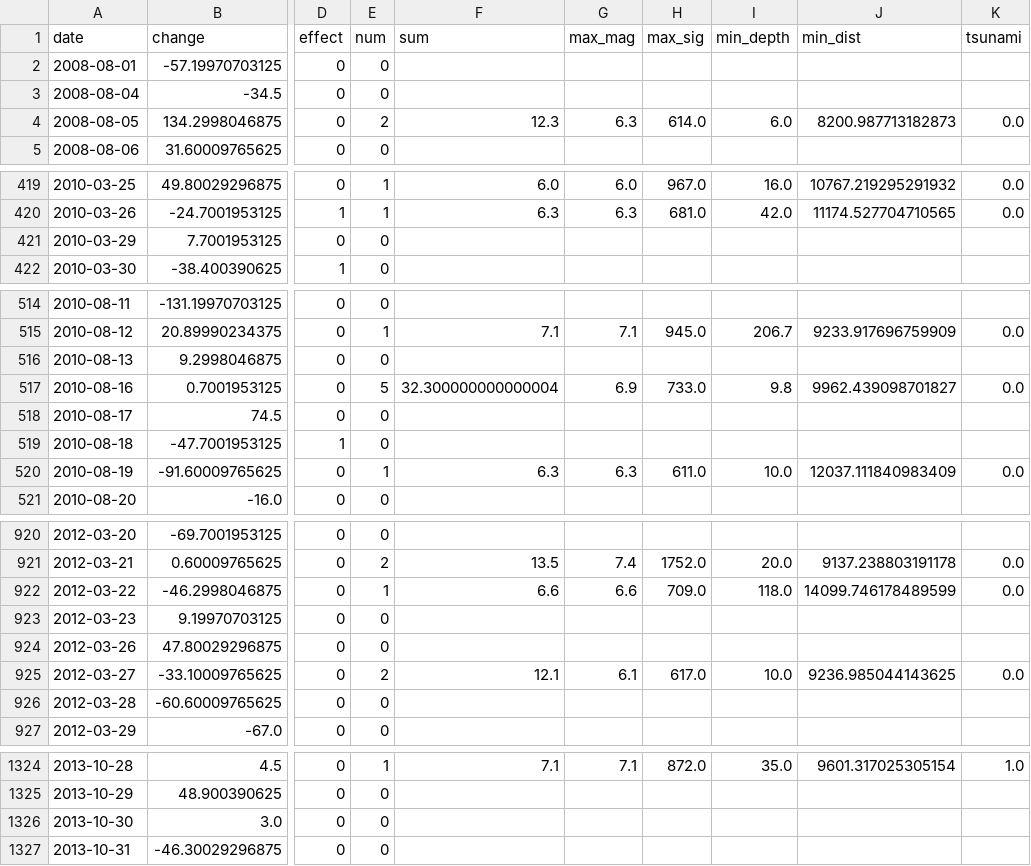
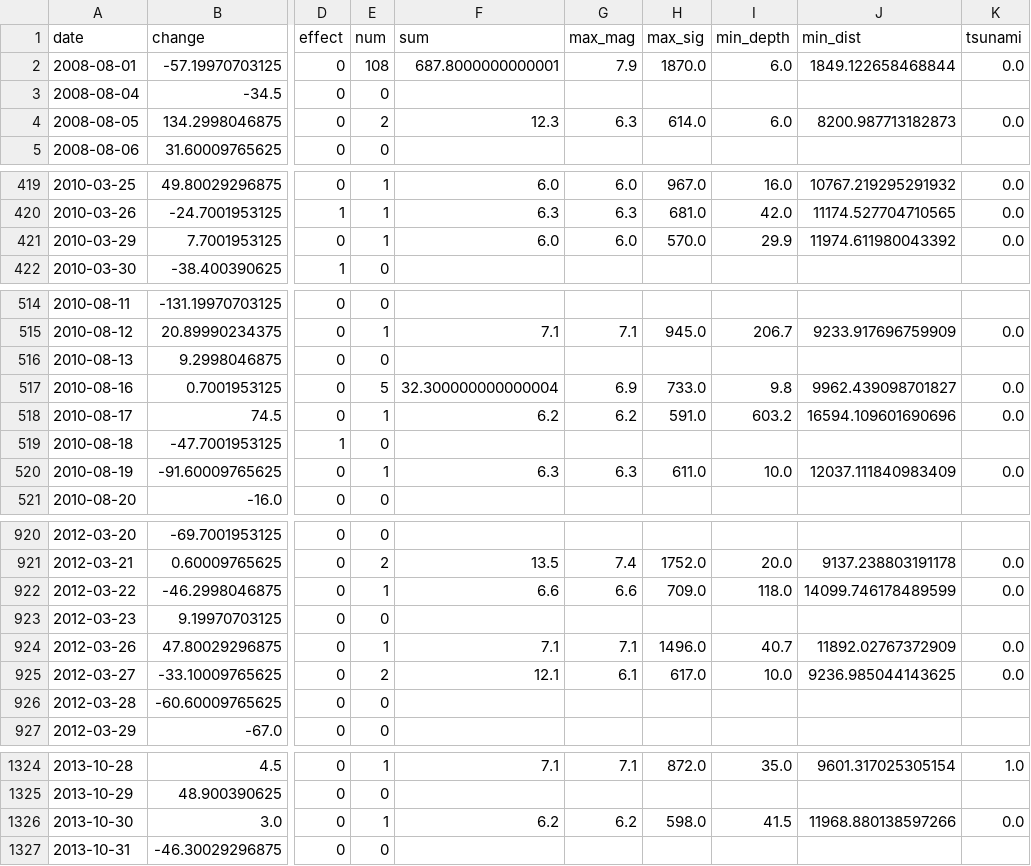
Before and after one commit to jahostm/Techlabs_WS_Team3, a CSV file: 01_data/04_analysis/FTSE.csv, drawn as a sheet; only a part is shown, gaps mark what is left out; the diff covers the shown part only; the diff names each change by its address in the sheet, - before the commit and + after, or states it on an @@ line.

```diff
--- a/01_data/04_analysis/FTSE.csv
+++ b/01_data/04_analysis/FTSE.csv
-E2 (num): 0
+E2 (num): 108
-F2 (sum): (empty)
+F2 (sum): 687.8000000000001
-G2 (max_mag): (empty)
+G2 (max_mag): 7.9
-H2 (max_sig): (empty)
+H2 (max_sig): 1870.0
-I2 (min_depth): (empty)
+I2 (min_depth): 6.0
-J2 (min_dist): (empty)
+J2 (min_dist): 1849.122658468844
-K2 (tsunami): (empty)
+K2 (tsunami): 0.0
-E421 (num): 0
+E421 (num): 1
-F421 (sum): (empty)
+F421 (sum): 6.0
-G421 (max_mag): (empty)
+G421 (max_mag): 6.0
-H421 (max_sig): (empty)
+H421 (max_sig): 570.0
-I421 (min_depth): (empty)
+I421 (min_depth): 29.9
-J421 (min_dist): (empty)
+J421 (min_dist): 11974.611980043392
-K421 (tsunami): (empty)
+K421 (tsunami): 0.0
-E518 (num): 0
+E518 (num): 1
-F518 (sum): (empty)
+F518 (sum): 6.2
-G518 (max_mag): (empty)
+G518 (max_mag): 6.2
-H518 (max_sig): (empty)
+H518 (max_sig): 591.0
-I518 (min_depth): (empty)
+I518 (min_depth): 603.2
-J518 (min_dist): (empty)
+J518 (min_dist): 16594.109601690696
-K518 (tsunami): (empty)
+K518 (tsunami): 0.0
-E924 (num): 0
+E924 (num): 1
-F924 (sum): (empty)
+F924 (sum): 7.1
-G924 (max_mag): (empty)
+G924 (max_mag): 7.1
-H924 (max_sig): (empty)
+H924 (max_sig): 1496.0
-I924 (min_depth): (empty)
+I924 (min_depth): 40.7
-J924 (min_dist): (empty)
+J924 (min_dist): 11892.02767372909
-K924 (tsunami): (empty)
+K924 (tsunami): 0.0
-E1326 (num): 0
+E1326 (num): 1
-F1326 (sum): (empty)
+F1326 (sum): 6.2
-G1326 (max_mag): (empty)
+G1326 (max_mag): 6.2
-H1326 (max_sig): (empty)
+H1326 (max_sig): 598.0
-I1326 (min_depth): (empty)
+I1326 (min_depth): 41.5
-J1326 (min_dist): (empty)
+J1326 (min_dist): 11968.880138597266
-K1326 (tsunami): (empty)
+K1326 (tsunami): 0.0
```
Also changed, not shown: 107 edited cells elsewhere in this file, 01_data/04_analysis/BSESN.csv, 01_data/04_analysis/GSPC.csv, 12 other files.
